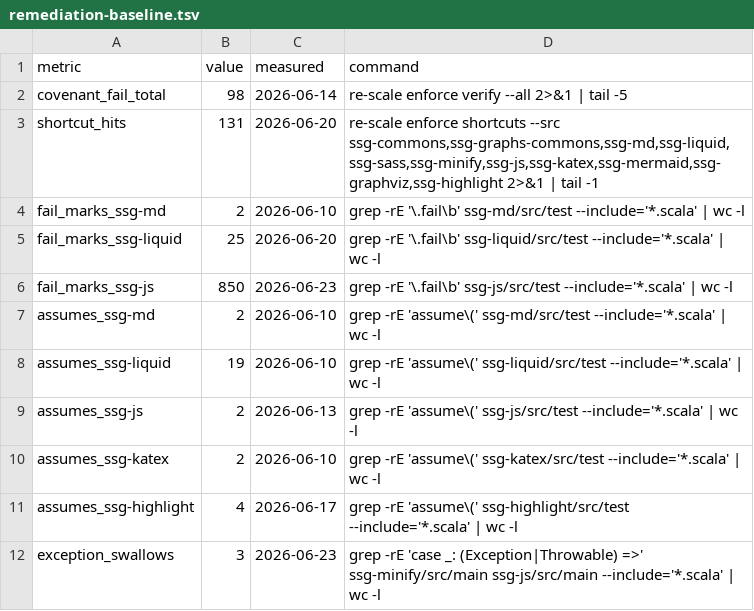
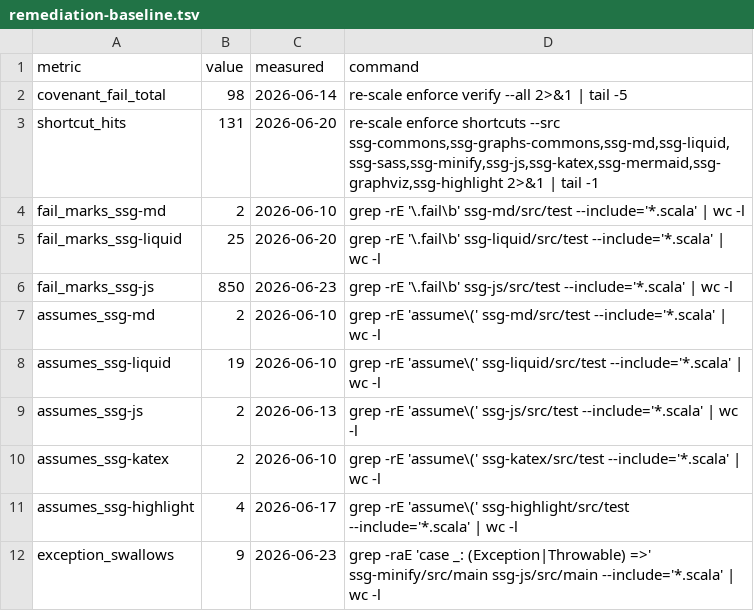
Before and after one commit to kubuszok/ssg, a TSV file: .rescale/data/remediation-baseline.tsv, drawn as a sheet.

```diff
--- a/.rescale/data/remediation-baseline.tsv
+++ b/.rescale/data/remediation-baseline.tsv
@@ -11,2 +11,2 @@ assumes_ssg-katex	2	2026-06-10	grep -rE 'assume\(' ssg-katex/src/test --include=
 assumes_ssg-highlight	4	2026-06-17	grep -rE 'assume\(' ssg-highlight/src/test --include='*.scala' | wc -l
-exception_swallows	3	2026-06-23	grep -rE 'case _: (Exception|Throwable) =>' ssg-minify/src/main ssg-js/src/main --include='*.scala' | wc -l
+exception_swallows	9	2026-06-23	grep -raE 'case _: (Exception|Throwable) =>' ssg-minify/src/main ssg-js/src/main --include='*.scala' | wc -l
```
Also changed, not shown: .rescale/data/issues.tsv, 2 other files.
